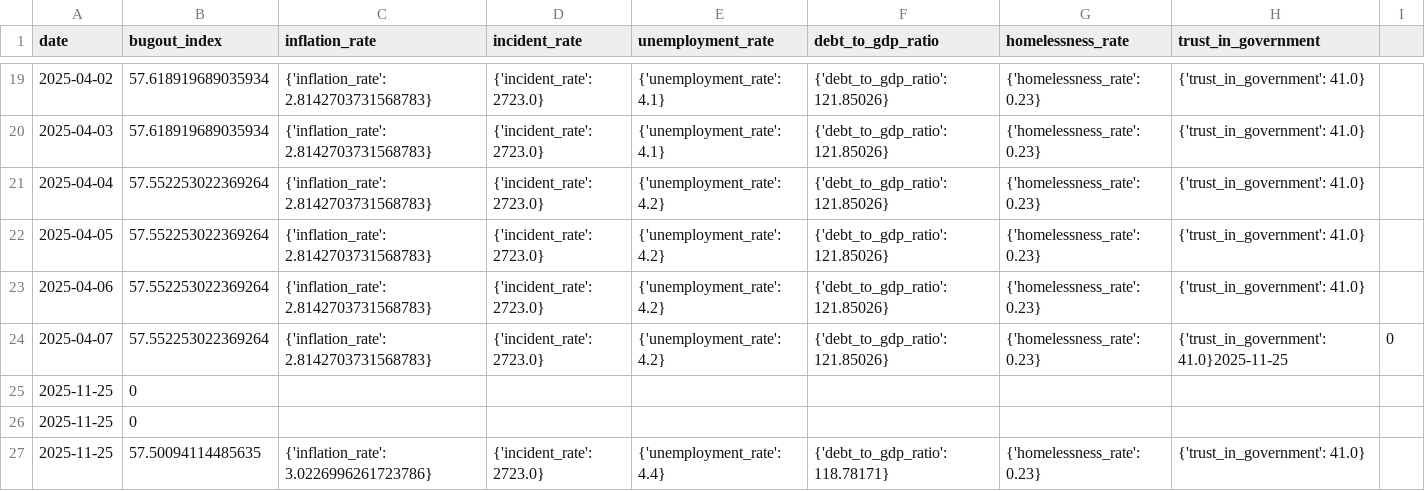
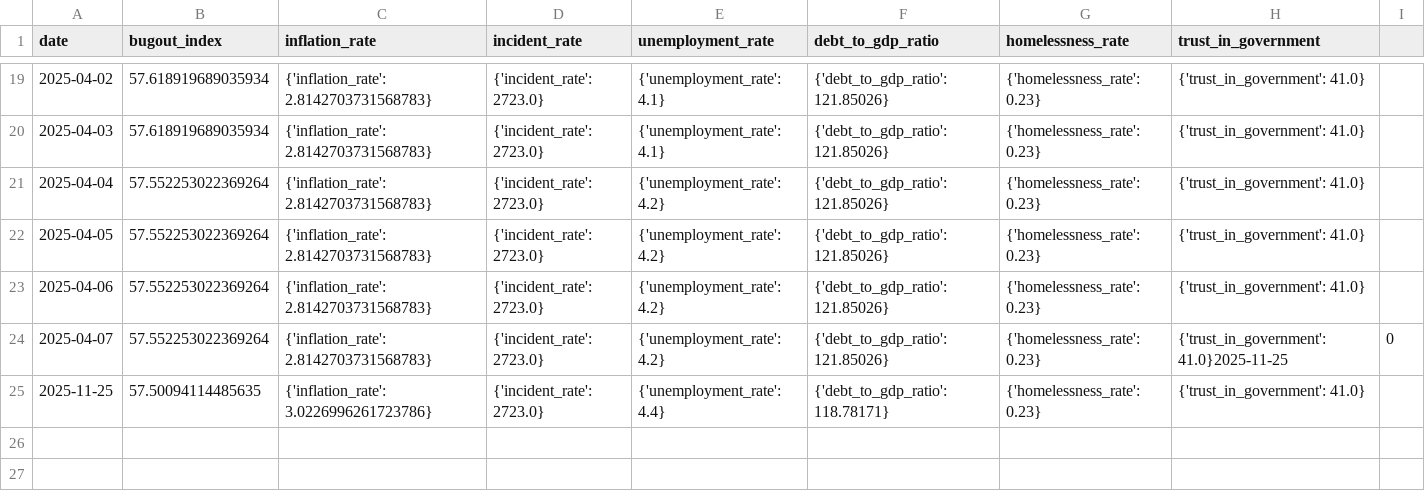
Before and after one commit to adammontville/bugoutindex, a CSV file: runtime/data/historical_bugout_index.csv, drawn as a sheet; only a part is shown, gaps mark what is left out; the diff names each change by its address in the sheet, - before the commit and + after, or states it on an @@ line.

Commit message:
Added entry

```diff
--- a/runtime/data/historical_bugout_index.csv
+++ b/runtime/data/historical_bugout_index.csv
-row 25: 2025-11-25 | 0
-row 26: 2025-11-25 | 0
```
